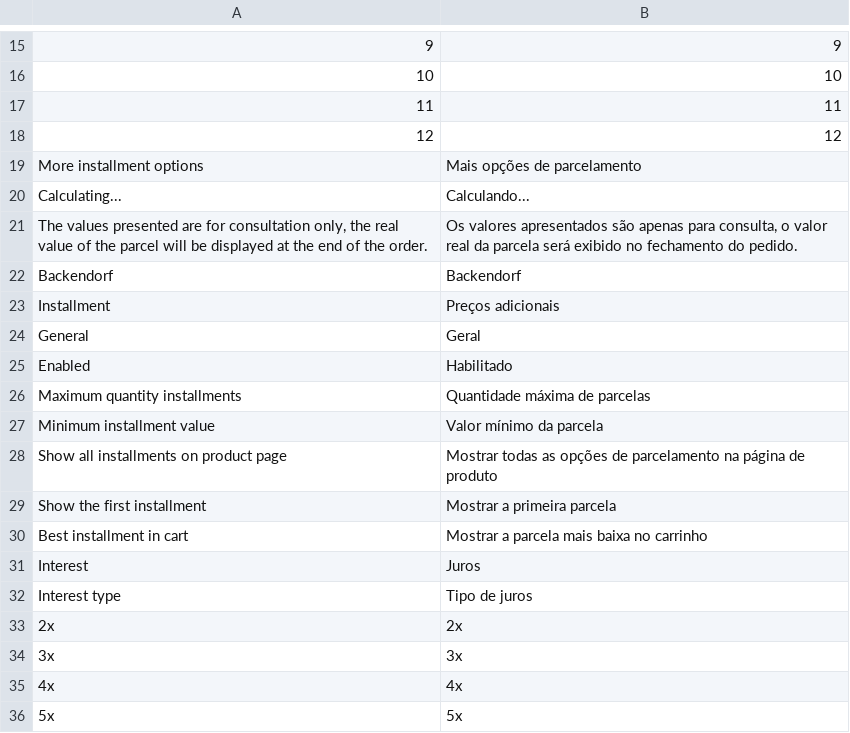
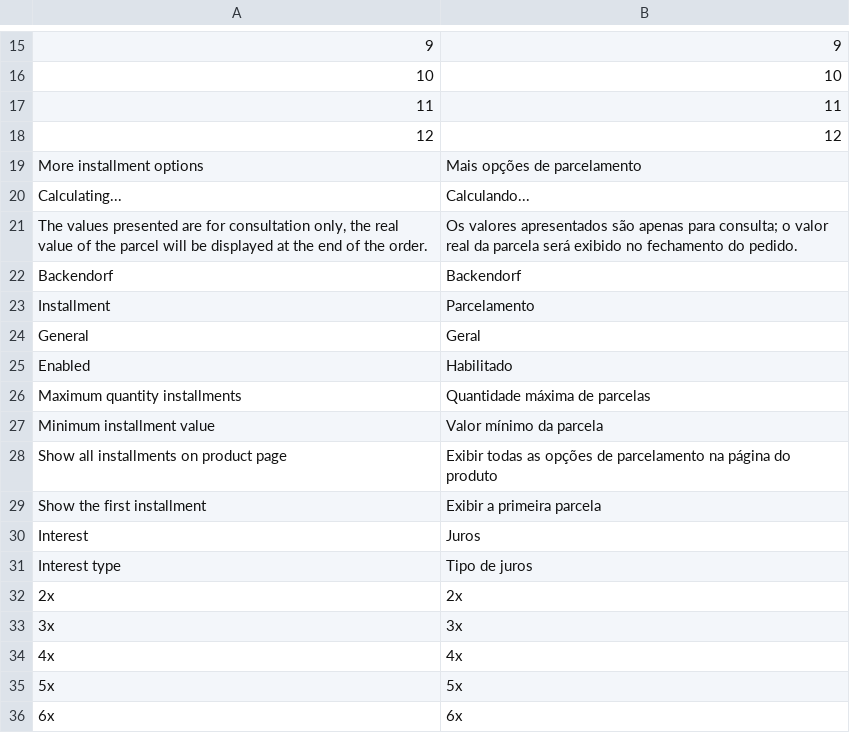
Before and after one commit to backendorf/magento2-installment, a CSV file: i18n/pt_BR.csv, drawn as a sheet; only a part is shown, gaps mark what is left out; the shorter side is filled out with more unchanged rows; removed rows and columns are numbered as before the commit, all else as after; the diff covers the shown part only; the diff names each change by its address in the sheet, - before the commit and + after, or states it on an @@ line.

```diff
--- a/i18n/pt_BR.csv
+++ b/i18n/pt_BR.csv
-B21: …apenas para consulta, o valor…
+B21: …apenas para consulta; o valor…
-B23: Preços adicionais
+B23: Parcelamento
-B28: Mostrar todas as opções de parcelamento na página de produto
+B28: Exibir todas as opções de parcelamento na página do produto
-B29: Mostrar a primeira parcela
+B29: Exibir a primeira parcela
-row 30: Best installment in cart | Mostrar a parcela mais baixa no carrinho
```
Also changed, not shown: 9 added rows, 1 removed row, 10 edited cells and row numbers in column A elsewhere in this file, 22 other files.
